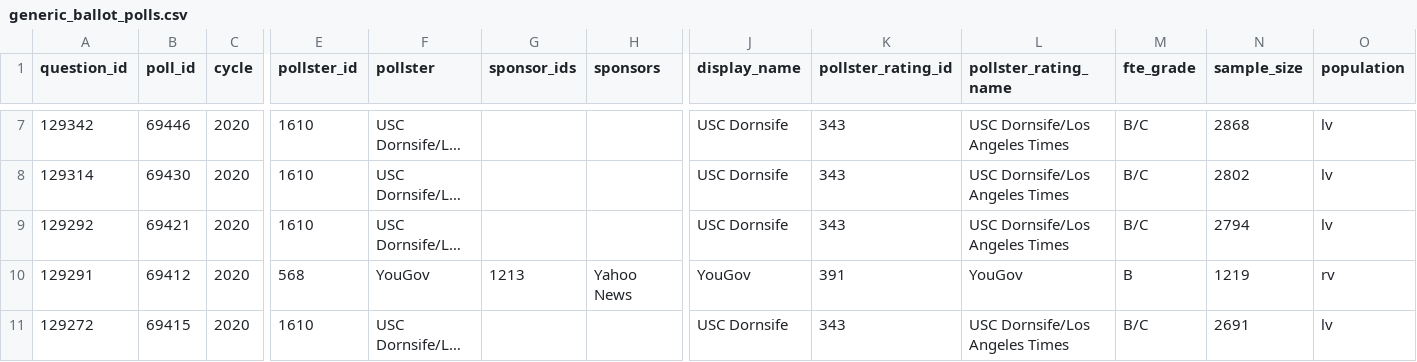
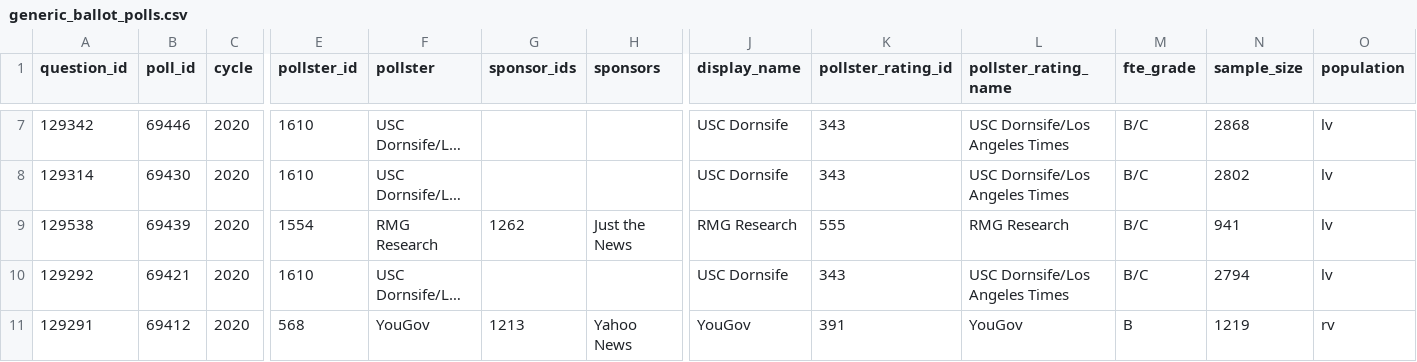
Before and after one commit to simonw/fivethirtyeight-polls, a CSV file: generic_ballot_polls.csv, drawn as a sheet; only a part is shown, gaps mark what is left out; the shorter side is filled out with more unchanged rows; long unchanged cells end in …; rows hold the shown columns only; the diff names each change by its address in the sheet, - before the commit and + after, or states it on an @@ line.

```diff
--- a/generic_ballot_polls.csv
+++ b/generic_ballot_polls.csv
+row 9: 129538 | 69439 | 2020 | 1554 | RMG Research | 1262 | Just the News | RMG Research | 555 | RMG Research | B/C | 941 | lv
```
Also changed, not shown: governor_polls.csv, house_polls.csv, 3 other files.
